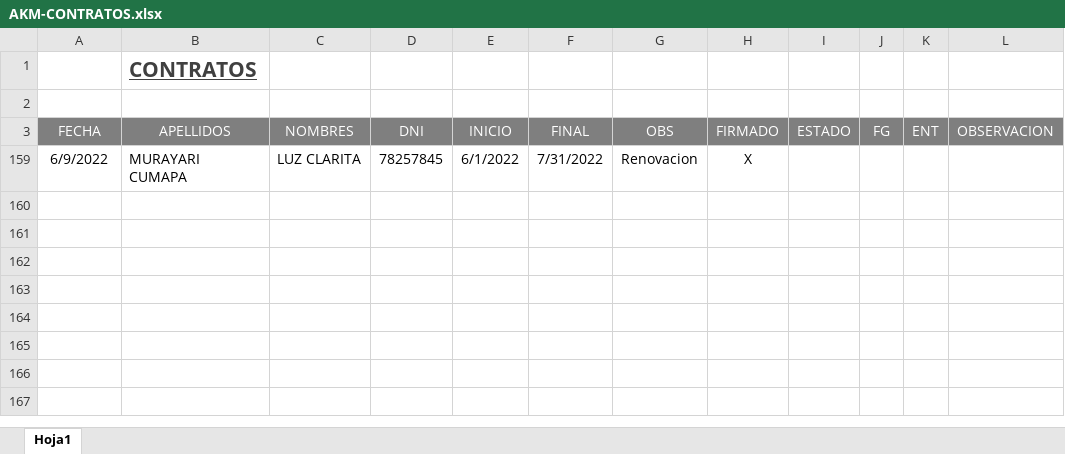
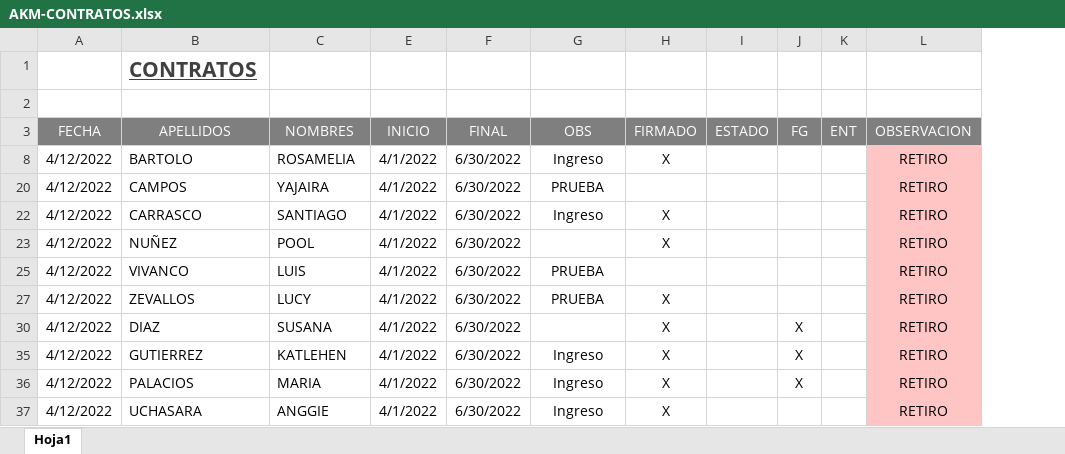
Before and after one commit to ChristopherPinedo/AKM-data, an Excel workbook: 2-PERSONAL/3-CONTRATOS/AKM-CONTRATOS.xlsx, sheet Hoja1, drawn as a sheet; values as stored, in another font and other column widths than the file's, no borders; removed rows and columns are numbered as before the commit, all else as after; the diff names each change by its address in the sheet, - before the commit and + after, or states it on an @@ line.

```diff
--- a/2-PERSONAL/3-CONTRATOS/AKM-CONTRATOS.xlsx (sheet Hoja1)
+++ b/2-PERSONAL/3-CONTRATOS/AKM-CONTRATOS.xlsx (sheet Hoja1)
@@ column D (DNI) hidden, empty @@
-row 159: 6/9/2022 | MURAYARI CUMAPA | LUZ CLARITA | 78257845 | 6/1/2022 | 7/31/2022 | Renovacion | X
@@ row 8 unhidden: 4/12/2022 | BARTOLO | ROSAMELIA | 4/1/2022 | 6/30/2022 | Ingreso | X |  |  |  | RETIRO @@
@@ row 20 unhidden: 4/12/2022 | CAMPOS | YAJAIRA | 4/1/2022 | 6/30/2022 | PRUEBA |  |  |  |  | RETIRO @@
@@ row 22 unhidden: 4/12/2022 | CARRASCO | SANTIAGO | 4/1/2022 | 6/30/2022 | Ingreso | X |  |  |  | RETIRO @@
@@ row 23 unhidden: 4/12/2022 | NUÑEZ | POOL | 4/1/2022 | 6/30/2022 |  | X |  |  |  | RETIRO @@
@@ row 25 unhidden: 4/12/2022 | VIVANCO | LUIS | 4/1/2022 | 6/30/2022 | PRUEBA |  |  |  |  | RETIRO @@
@@ row 27 unhidden: 4/12/2022 | ZEVALLOS | LUCY | 4/1/2022 | 6/30/2022 | PRUEBA | X |  |  |  | RETIRO @@
+row 30: 4/12/2022 | DIAZ | SUSANA | 4/1/2022 | 6/30/2022 |  | X |  | X |  | RETIRO
+row 35: 4/12/2022 | GUTIERREZ | KATLEHEN | 4/1/2022 | 6/30/2022 | Ingreso | X |  | X |  | RETIRO
+row 36: 4/12/2022 | PALACIOS | MARIA | 4/1/2022 | 6/30/2022 | Ingreso | X |  | X |  | RETIRO
+row 37: 4/12/2022 | UCHASARA | ANGGIE | 4/1/2022 | 6/30/2022 | Ingreso | X |  |  |  | RETIRO
```
Also changed, not shown: hidden cells, 1-CONTROL/1-SISTEMA/CALCULADORA-PAGO.xlsx, 2-PERSONAL/1-INGRESOS/JUNIO-2022-INGRESOS DE PERSONAL.xlsx, 5 other files.
